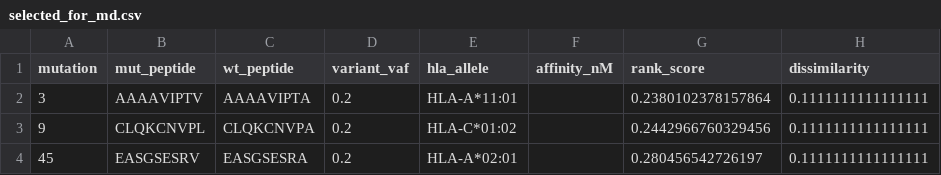
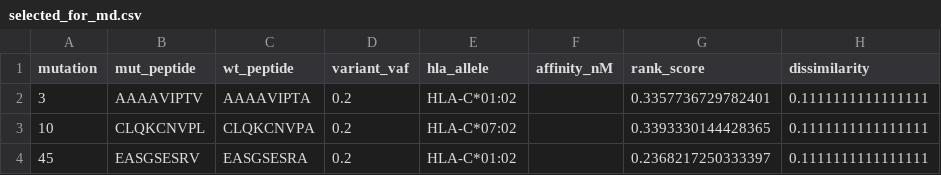
Before and after one commit to HupWell/immunogen, a CSV file: deliveries/R_public_001/to_simhub/public_case_001/selected_for_md.csv, drawn as a sheet.

```diff
--- a/deliveries/R_public_001/to_simhub/public_case_001/selected_for_md.csv
+++ b/deliveries/R_public_001/to_simhub/public_case_001/selected_for_md.csv
@@ -1,4 +1,4 @@
 mutation,mut_peptide,wt_peptide,variant_vaf,hla_allele,affinity_nM,rank_score,dissimilarity
-3,AAAAVIPTV,AAAAVIPTA,0.2,HLA-A*11:01,,0.2380102378157864,0.1111111111111111
-9,CLQKCNVPL,CLQKCNVPA,0.2,HLA-C*01:02,,0.2442966760329456,0.1111111111111111
-45,EASGSESRV,EASGSESRA,0.2,HLA-A*02:01,,0.280456542726197,0.1111111111111111
+3,AAAAVIPTV,AAAAVIPTA,0.2,HLA-C*01:02,,0.3357736729782401,0.1111111111111111
+10,CLQKCNVPL,CLQKCNVPA,0.2,HLA-C*07:02,,0.3393330144428365,0.1111111111111111
+45,EASGSESRV,EASGSESRA,0.2,HLA-C*01:02,,0.2368217250333397,0.1111111111111111
```
Also changed, not shown: deliveries/R001/to_simhub/demo_case_001/selected_for_md.csv, deliveries/R003/to_simhub/public_case_003/selected_for_md.csv, 27 other files.
